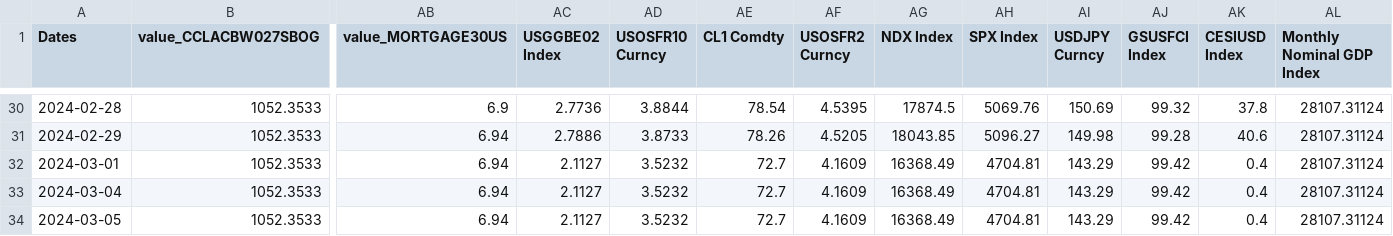
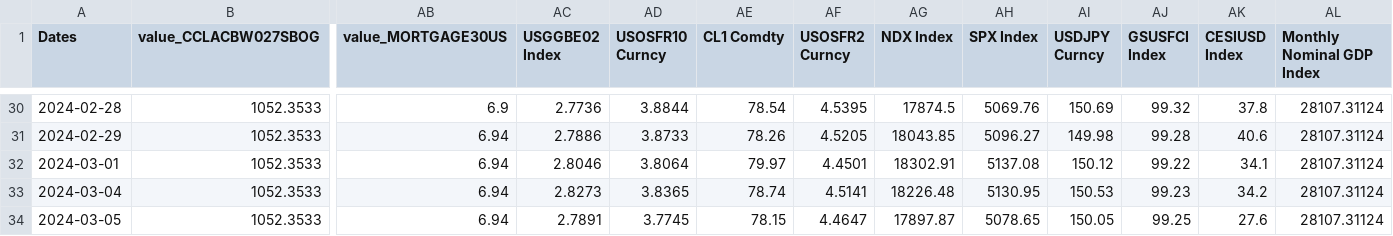
Before and after one commit to gre-schmitz/project-btm, a CSV file: predict_set_w_btm.csv, drawn as a sheet; only a part is shown, gaps mark what is left out; the diff covers the shown part only; the diff names each change by its address in the sheet, - before the commit and + after, or states it on an @@ line.

Commit message:
correcting data frame

```diff
--- a/predict_set_w_btm.csv
+++ b/predict_set_w_btm.csv
-AC32 (USGGBE02 Index): 2.1127
+AC32 (USGGBE02 Index): 2.8046
-AD32 (USOSFR10 Curncy): 3.5232
+AD32 (USOSFR10 Curncy): 3.8064
-AE32 (CL1 Comdty): 72.7
+AE32 (CL1 Comdty): 79.97
-AF32 (USOSFR2 Curncy): 4.1609
+AF32 (USOSFR2 Curncy): 4.4501
-AG32 (NDX Index): 16368.49
+AG32 (NDX Index): 18302.91
-AH32 (SPX Index): 4704.81
+AH32 (SPX Index): 5137.08
-AI32 (USDJPY Curncy): 143.29
+AI32 (USDJPY Curncy): 150.12
-AJ32 (GSUSFCI Index): 99.42
+AJ32 (GSUSFCI Index): 99.22
-AK32 (CESIUSD Index): 0.4
+AK32 (CESIUSD Index): 34.1
-AC33 (USGGBE02 Index): 2.1127
+AC33 (USGGBE02 Index): 2.8273
-AD33 (USOSFR10 Curncy): 3.5232
+AD33 (USOSFR10 Curncy): 3.8365
-AE33 (CL1 Comdty): 72.7
+AE33 (CL1 Comdty): 78.74
-AF33 (USOSFR2 Curncy): 4.1609
+AF33 (USOSFR2 Curncy): 4.5141
-AG33 (NDX Index): 16368.49
+AG33 (NDX Index): 18226.48
-AH33 (SPX Index): 4704.81
+AH33 (SPX Index): 5130.95
-AI33 (USDJPY Curncy): 143.29
+AI33 (USDJPY Curncy): 150.53
-AJ33 (GSUSFCI Index): 99.42
+AJ33 (GSUSFCI Index): 99.23
-AK33 (CESIUSD Index): 0.4
+AK33 (CESIUSD Index): 34.2
-AC34 (USGGBE02 Index): 2.1127
+AC34 (USGGBE02 Index): 2.7891
-AD34 (USOSFR10 Curncy): 3.5232
+AD34 (USOSFR10 Curncy): 3.7745
-AE34 (CL1 Comdty): 72.7
+AE34 (CL1 Comdty): 78.15
-AF34 (USOSFR2 Curncy): 4.1609
+AF34 (USOSFR2 Curncy): 4.4647
-AG34 (NDX Index): 16368.49
+AG34 (NDX Index): 17897.87
-AH34 (SPX Index): 4704.81
+AH34 (SPX Index): 5078.65
-AI34 (USDJPY Curncy): 143.29
+AI34 (USDJPY Curncy): 150.05
-AJ34 (GSUSFCI Index): 99.42
+AJ34 (GSUSFCI Index): 99.25
-AK34 (CESIUSD Index): 0.4
+AK34 (CESIUSD Index): 27.6
```
Also changed, not shown: 107 edited cells elsewhere in this file, 1 other file.
